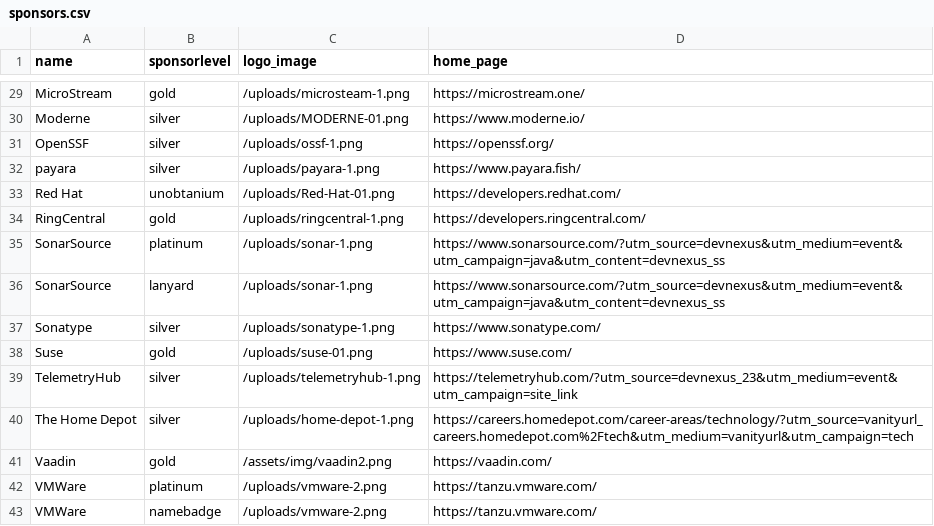
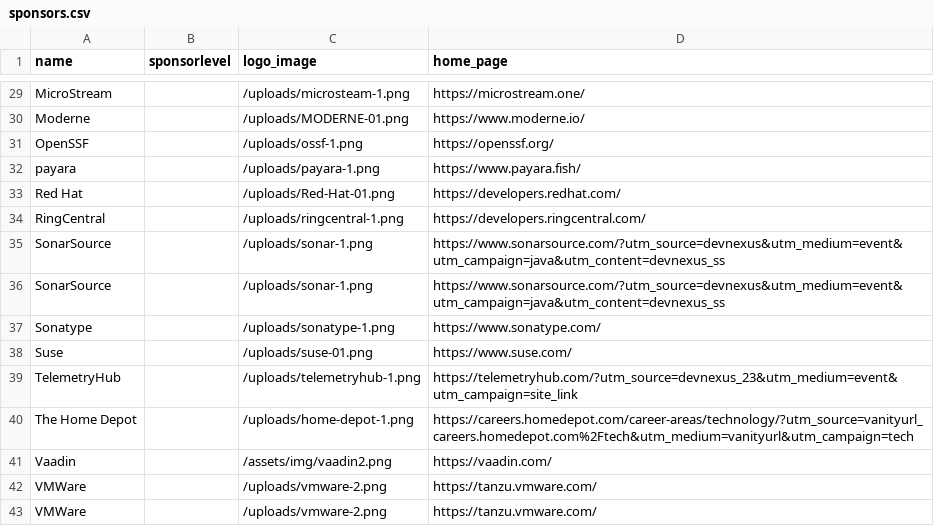
Before and after one commit to devnexus/devnexus-site, a CSV file: _data/sponsors.csv, drawn as a sheet; only a part is shown, gaps mark what is left out; the diff covers the shown part only; the diff names each change by its address in the sheet, - before the commit and + after, or states it on an @@ line.

```diff
--- a/_data/sponsors.csv
+++ b/_data/sponsors.csv
-B29 (sponsorlevel): gold
+B29 (sponsorlevel): (empty)
-B30:B32 (sponsorlevel): silver
+B30:B32 (sponsorlevel): (empty)
-B33 (sponsorlevel): unobtanium
+B33 (sponsorlevel): (empty)
-B34 (sponsorlevel): gold
+B34 (sponsorlevel): (empty)
-B35 (sponsorlevel): platinum
+B35 (sponsorlevel): (empty)
-B36 (sponsorlevel): lanyard
+B36 (sponsorlevel): (empty)
-B37 (sponsorlevel): silver
+B37 (sponsorlevel): (empty)
-B38 (sponsorlevel): gold
+B38 (sponsorlevel): (empty)
-B39:B40 (sponsorlevel): silver
+B39:B40 (sponsorlevel): (empty)
-B41 (sponsorlevel): gold
+B41 (sponsorlevel): (empty)
-B42 (sponsorlevel): platinum
+B42 (sponsorlevel): (empty)
-B43 (sponsorlevel): namebadge
+B43 (sponsorlevel): (empty)
```
Also changed, not shown: 27 edited cells elsewhere in this file.
